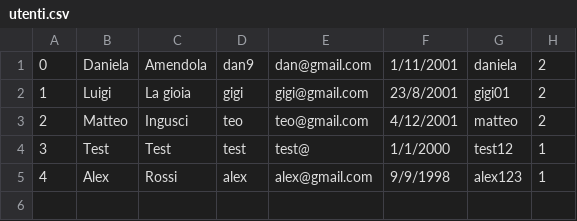
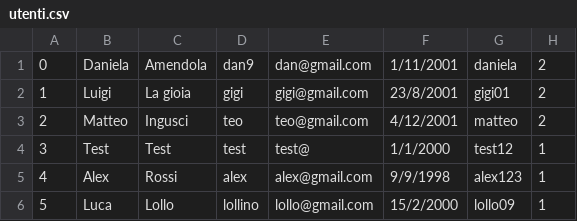
Before and after one commit to CrazyBitDev/ProjectStarkIndustries, a CSV file: utenti.csv, drawn as a sheet; the diff names each change by its address in the sheet, - before the commit and + after, or states it on an @@ line.

```diff
--- a/utenti.csv
+++ b/utenti.csv
+row 6: 5 | Luca | Lollo | lollino | lollo@gmail.com | 15/2/2000 | lollo09 | 1
```
Also changed, not shown: mostre.csv, opere.csv, 1 other file.
